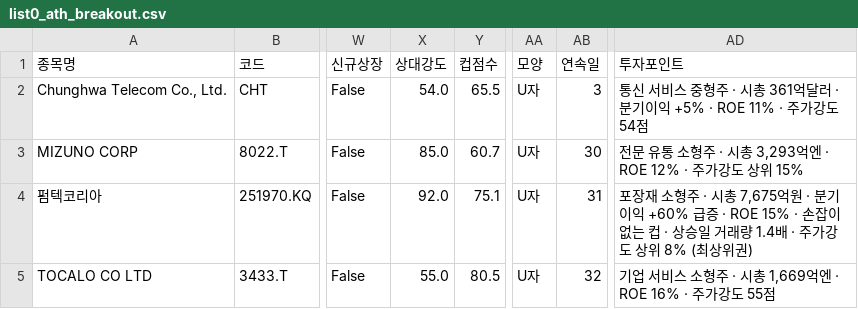
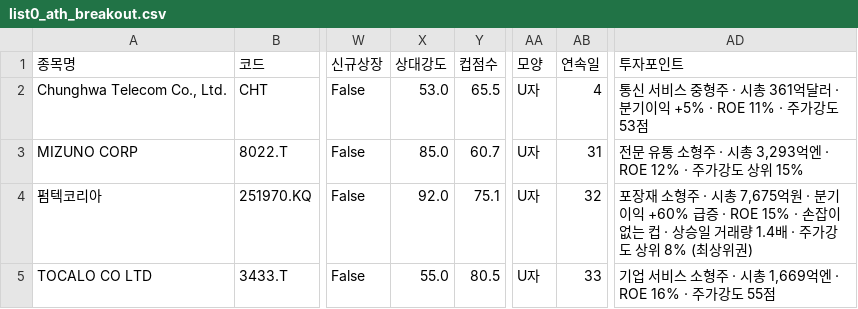
Before and after one commit to chkchp0702-spec/Cup, a CSV file: results/list0_ath_breakout.csv, drawn as a sheet; only a part is shown, gaps mark what is left out; the diff names each change by its address in the sheet, - before the commit and + after, or states it on an @@ line.

```diff
--- a/results/list0_ath_breakout.csv
+++ b/results/list0_ath_breakout.csv
-X2 (상대강도): 54.0
+X2 (상대강도): 53.0
-AB2 (연속일): 3
+AB2 (연속일): 4
-AD2 (투자포인트): …가강도 54점
+AD2 (투자포인트): …가강도 53점
-AB3 (연속일): 30
+AB3 (연속일): 31
-AB4 (연속일): 31
+AB4 (연속일): 32
-AB5 (연속일): 32
+AB5 (연속일): 33
```
Also changed, not shown: results/list1_cup.csv, results/list2_canslim_cup.csv, 11 other files.
